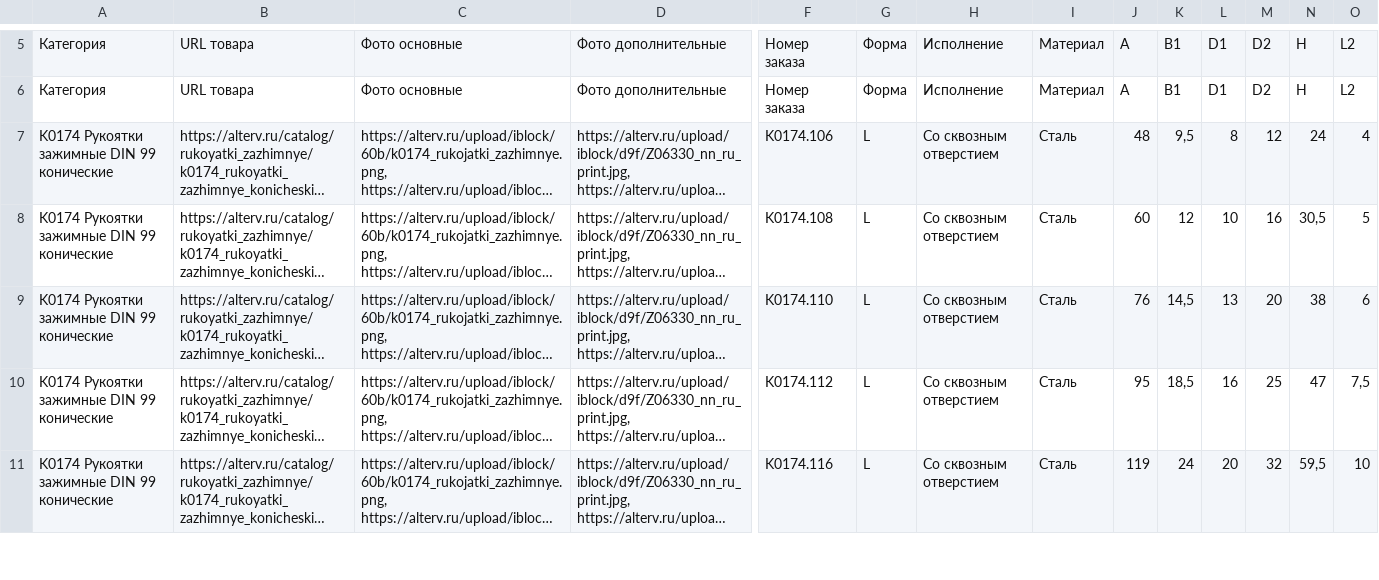
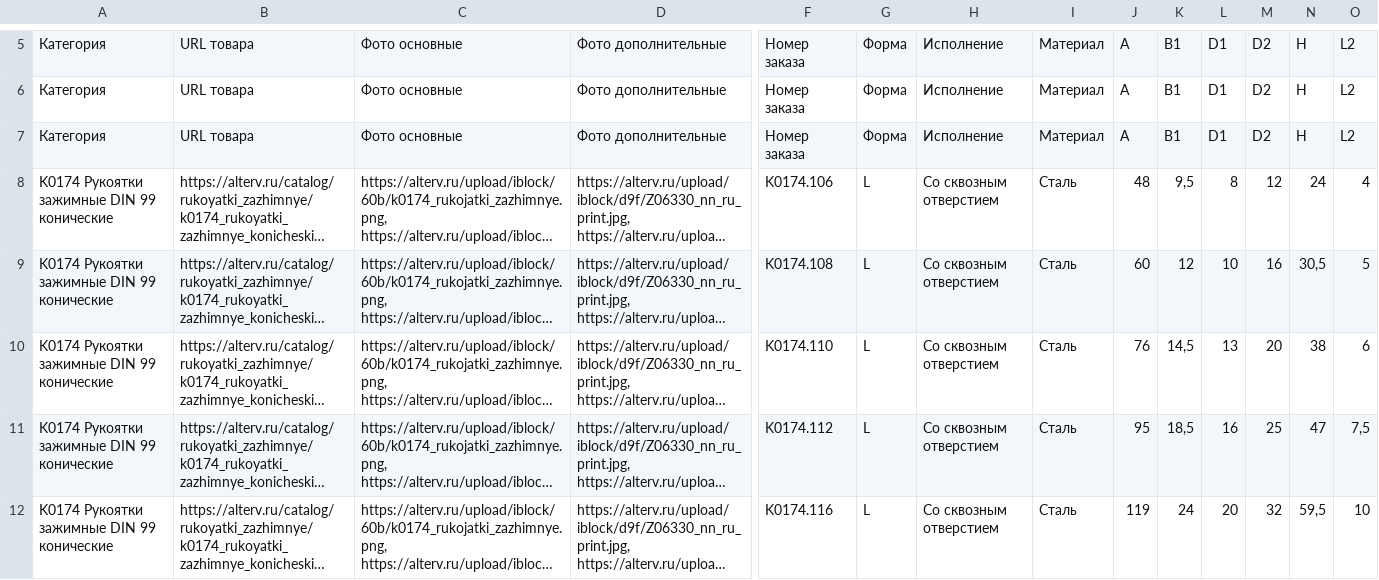
Before and after one commit to alesechka/pupu, a CSV file: alterv_rukoyatki.csv, drawn as a sheet; only a part is shown, gaps mark what is left out; long unchanged cells end in …; rows hold the shown columns only; the diff names each change by its address in the sheet, - before the commit and + after, or states it on an @@ line.

```diff
--- a/alterv_rukoyatki.csv
+++ b/alterv_rukoyatki.csv
+row 7: Категория | URL товара | Фото основные | Фото дополнительные | Номер заказа | Форма | Исполнение | Материал | A | B1 | D1 | D2 | H | L2
```
Also changed, not shown: alterv_dempfery.csv, alterv_fiksatory.csv, 7 other files.
